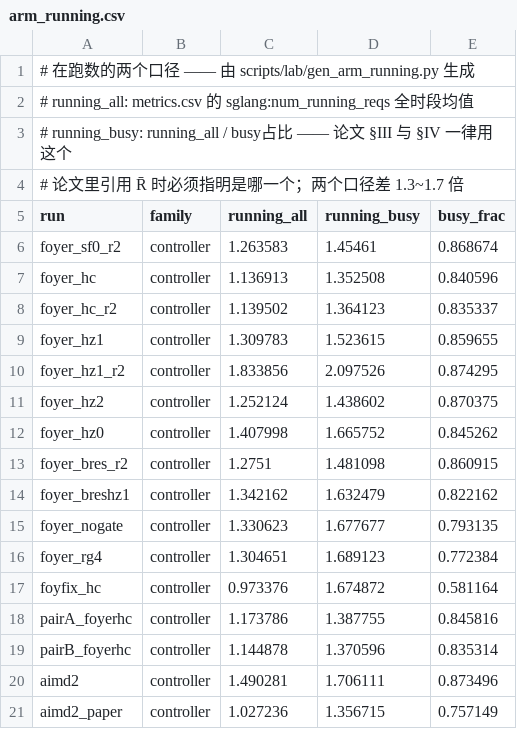
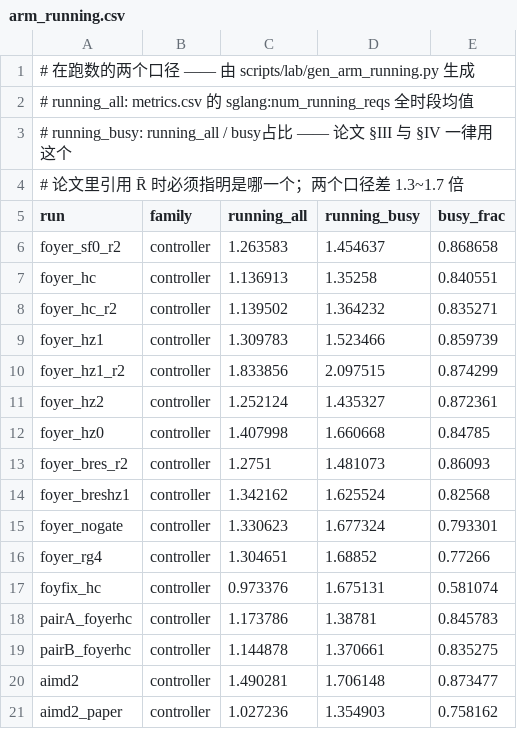
Before and after one commit to TobyMint/foyer, a CSV file: paper/data/arm_running.csv, drawn as a sheet; only a part is shown; the diff covers the shown part only.

Commit message:
fix: busy 占比统一到区间积分口径（连带改正文六行 R̄ 与一处 1.66/1.67 自相矛盾）
codex 第 21 轮指出 gen_a100 的「与 gen_reuse/gen_decomp 逐字一致」不成立：
cap1 的 busy 占比，区间积分是 0.998027、计数法（数非零采样/总采样）是 1.000000。
根因是同一个量有三份实现：
  gen_decomp.decompose    相邻采样【实际时间戳间隔】积分（正文 C1 的定义）
  gen_arm_running         数 num_running>0 的采样个数
  gen_a100                照抄了 gen_arm_running
违反 CLAUDE.md 纪律 2。

改法：gen_decomp 增加 busy_fraction()，gen_arm_running 改调它。效果：
R̄busy 最大移动 0.43%（三条臂 hz0/hz2/breshz1 动到第 3 位小数），
但**顺带暴露了两件事**：

1. 正文用两张表说同一个量、给出不同的数：hz0 的 R̄ 在 §III 印 1.66
   （来自 decomp.csv 的 running）、在 §V 印 1.67（来自 arm_running.csv），
   foyfix_hc 与 aimd2_paper 同样各差一位。统一口径后两边都对了。
2. 归因表六行的 R̄ 第 3 位要改（hz1 1.524→1.523、hz2 1.439→1.435、
   hz0 1.666→1.661、breshz1 1.632→1.626、nogate 1.678→1.677、
   aimd2_paper 1.357→1.355）。**十二条臂的归因分类一个都没变。**

另外：elasticity.csv 的表头原来只印一个「controller_arms」的 R̄ 区间，而正文引的
「1.35~1.69」是【九条 Foyer 臂】的区间 —— 两个集合不同（前者含重复臂 hz1_r2，到 2.10）。
现在两个集合都写进表头并注明各是哪个，检查器钉住九条那个。

自检：382 项、0 MISS；编译 24 页、0 Overfull、无 undefined。

```diff
--- a/paper/data/arm_running.csv
+++ b/paper/data/arm_running.csv
@@ -5,17 +5,17 @@
 run,family,running_all,running_busy,busy_frac
-foyer_sf0_r2,controller,1.263583,1.45461,0.868674
-foyer_hc,controller,1.136913,1.352508,0.840596
-foyer_hc_r2,controller,1.139502,1.364123,0.835337
-foyer_hz1,controller,1.309783,1.523615,0.859655
-foyer_hz1_r2,controller,1.833856,2.097526,0.874295
-foyer_hz2,controller,1.252124,1.438602,0.870375
-foyer_hz0,controller,1.407998,1.665752,0.845262
-foyer_bres_r2,controller,1.2751,1.481098,0.860915
-foyer_breshz1,controller,1.342162,1.632479,0.822162
-foyer_nogate,controller,1.330623,1.677677,0.793135
-foyer_rg4,controller,1.304651,1.689123,0.772384
-foyfix_hc,controller,0.973376,1.674872,0.581164
-pairA_foyerhc,controller,1.173786,1.387755,0.845816
-pairB_foyerhc,controller,1.144878,1.370596,0.835314
-aimd2,controller,1.490281,1.706111,0.873496
-aimd2_paper,controller,1.027236,1.356715,0.757149
+foyer_sf0_r2,controller,1.263583,1.454637,0.868658
+foyer_hc,controller,1.136913,1.35258,0.840551
+foyer_hc_r2,controller,1.139502,1.364232,0.835271
+foyer_hz1,controller,1.309783,1.523466,0.859739
+foyer_hz1_r2,controller,1.833856,2.097515,0.874299
+foyer_hz2,controller,1.252124,1.435327,0.872361
+foyer_hz0,controller,1.407998,1.660668,0.84785
+foyer_bres_r2,controller,1.2751,1.481073,0.86093
+foyer_breshz1,controller,1.342162,1.625524,0.82568
+foyer_nogate,controller,1.330623,1.677324,0.793301
+foyer_rg4,controller,1.304651,1.68852,0.77266
+foyfix_hc,controller,0.973376,1.675131,0.581074
+pairA_foyerhc,controller,1.173786,1.38781,0.845783
+pairB_foyerhc,controller,1.144878,1.370661,0.835275
+aimd2,controller,1.490281,1.706148,0.873477
+aimd2_paper,controller,1.027236,1.354903,0.758162
```
Also changed, not shown: 21 edited cells elsewhere in this file, paper/data/attribution.csv, paper/data/elasticity.csv, 17 other files.
